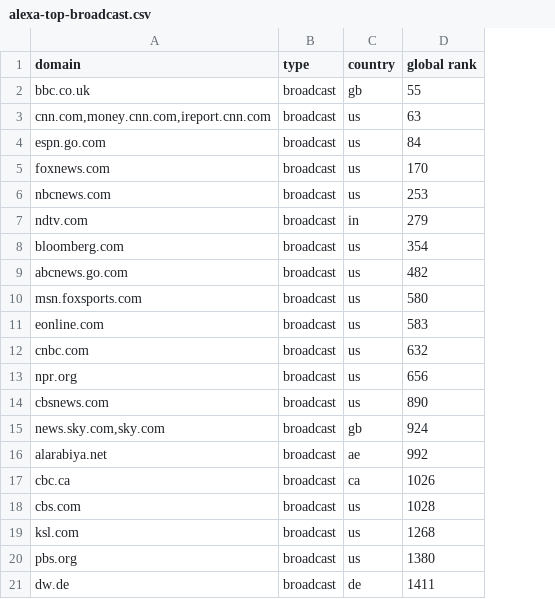
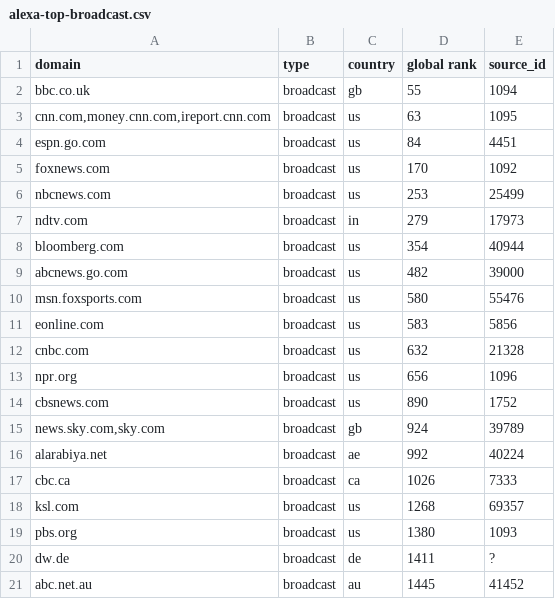
Before and after one commit to mitmedialab/Global-Coverage-Study, a CSV file: data/alexa-top-broadcast.csv, drawn as a sheet; removed rows and columns are numbered as before the commit, all else as after; the diff names each change by its address in the sheet, - before the commit and + after, or states it on an @@ line.

Commit message:
added MediaCloud media_ids for broadcast and magazine sets (still missing dw.de feeds)

```diff
--- a/data/alexa-top-broadcast.csv
+++ b/data/alexa-top-broadcast.csv
+column E (source_id), rows 2-20: 1094 | 1095 | 4451 | 1092 | 25499 | 17973 | 40944 | 39000 | 55476 | 5856 | 21328 | 1096 | 1752 | 39789 | 40224 | 7333 | 69357 | 1093 | ?
-row 18: cbs.com | broadcast | us | 1028
+row 21: abc.net.au | broadcast | au | 1445 | 41452
```
Also changed, not shown: data/alexa-top-magazine.csv.
